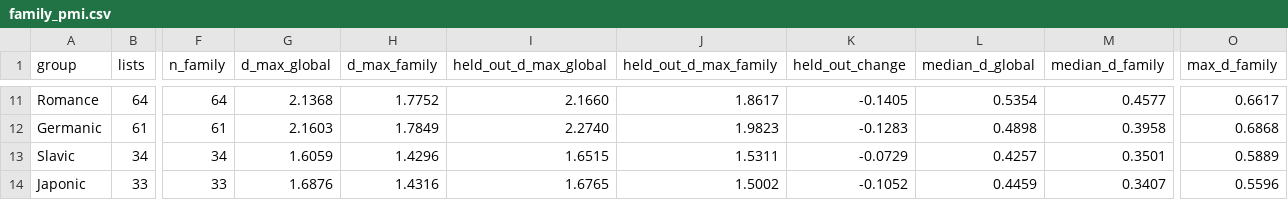
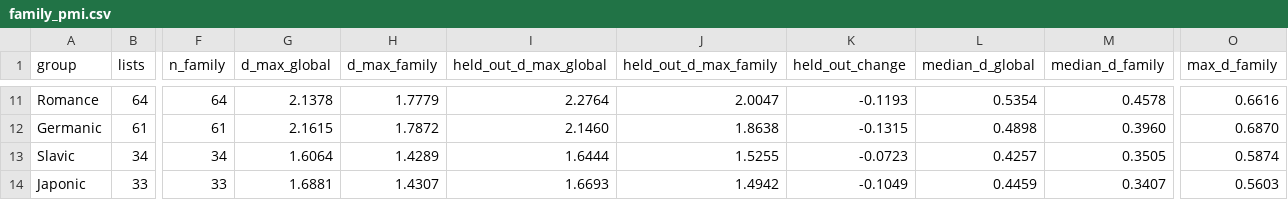
Before and after one commit to iwsfutcmd/lingustic-diversity, a CSV file: results/family_pmi.csv, drawn as a sheet; only a part is shown, gaps mark what is left out; the diff covers the shown part only; the diff names each change by its address in the sheet, - before the commit and + after, or states it on an @@ line.

```diff
--- a/results/family_pmi.csv
+++ b/results/family_pmi.csv
-G11 (d_max_global): 2.1368
+G11 (d_max_global): 2.1378
-H11 (d_max_family): 1.7752
+H11 (d_max_family): 1.7779
-I11 (held_out_d_max_global): 2.1660
+I11 (held_out_d_max_global): 2.2764
-J11 (held_out_d_max_family): 1.8617
+J11 (held_out_d_max_family): 2.0047
-K11 (held_out_change): -0.1405
+K11 (held_out_change): -0.1193
-M11 (median_d_family): 0.4577
+M11 (median_d_family): 0.4578
-O11 (max_d_family): 0.6617
+O11 (max_d_family): 0.6616
-G12 (d_max_global): 2.1603
+G12 (d_max_global): 2.1615
-H12 (d_max_family): 1.7849
+H12 (d_max_family): 1.7872
-I12 (held_out_d_max_global): 2.2740
+I12 (held_out_d_max_global): 2.1460
-J12 (held_out_d_max_family): 1.9823
+J12 (held_out_d_max_family): 1.8638
-K12 (held_out_change): -0.1283
+K12 (held_out_change): -0.1315
-M12 (median_d_family): 0.3958
+M12 (median_d_family): 0.3960
-O12 (max_d_family): 0.6868
+O12 (max_d_family): 0.6870
-G13 (d_max_global): 1.6059
+G13 (d_max_global): 1.6064
-H13 (d_max_family): 1.4296
+H13 (d_max_family): 1.4289
-I13 (held_out_d_max_global): 1.6515
+I13 (held_out_d_max_global): 1.6444
-J13 (held_out_d_max_family): 1.5311
+J13 (held_out_d_max_family): 1.5255
-K13 (held_out_change): -0.0729
+K13 (held_out_change): -0.0723
-M13 (median_d_family): 0.3501
+M13 (median_d_family): 0.3505
-O13 (max_d_family): 0.5889
+O13 (max_d_family): 0.5874
-G14 (d_max_global): 1.6876
+G14 (d_max_global): 1.6881
-H14 (d_max_family): 1.4316
+H14 (d_max_family): 1.4307
-I14 (held_out_d_max_global): 1.6765
+I14 (held_out_d_max_global): 1.6693
-J14 (held_out_d_max_family): 1.5002
+J14 (held_out_d_max_family): 1.4942
-K14 (held_out_change): -0.1052
+K14 (held_out_change): -0.1049
-O14 (max_d_family): 0.5596
+O14 (max_d_family): 0.5603
```
Also changed, not shown: 69 edited cells elsewhere in this file, 1 other file.
